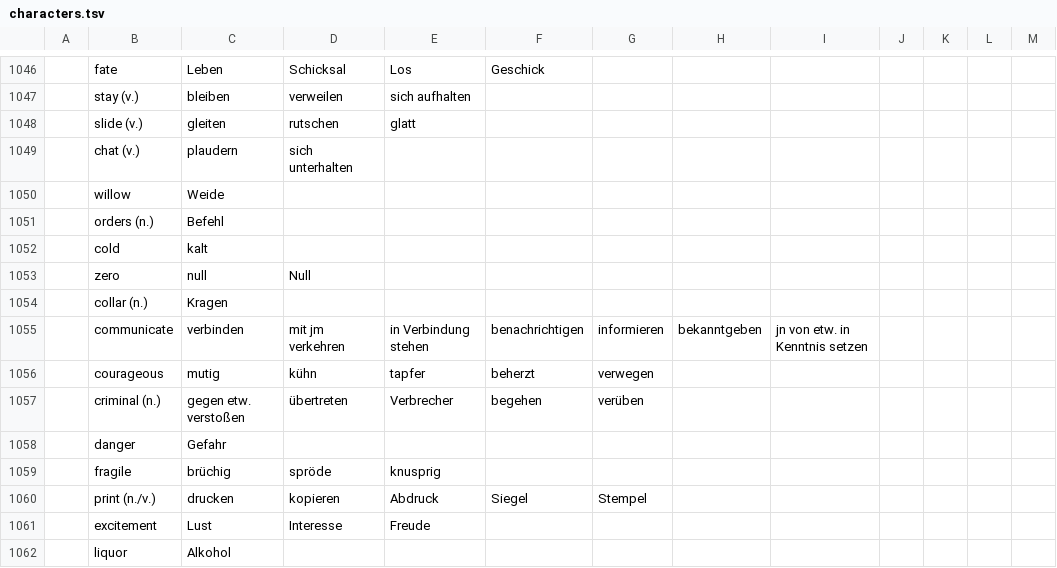
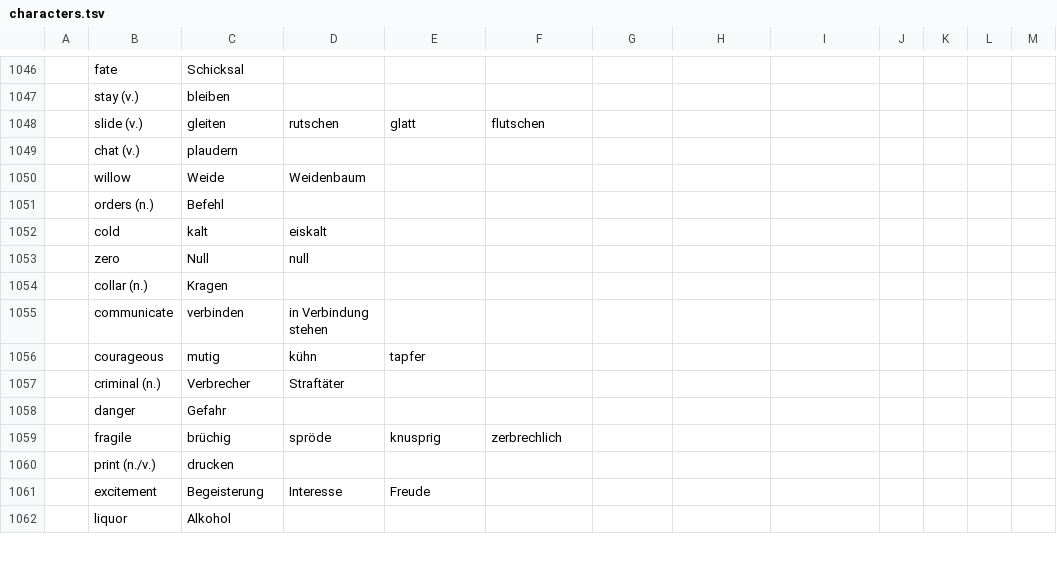
Before and after one commit to marcaltmann/hanzi, a TSV file: characters.tsv, drawn as a sheet; only a part is shown, gaps mark what is left out; the diff covers the shown part only; the diff names each change by its address in the sheet, - before the commit and + after, or states it on an @@ line.

```diff
--- a/characters.tsv
+++ b/characters.tsv
-C1046: Leben
+C1046: Schicksal
-D1046: Schicksal
+D1046: (empty)
-E1046: Los
+E1046: (empty)
-F1046: Geschick
+F1046: (empty)
-D1047: verweilen
+D1047: (empty)
-E1047: sich aufhalten
+E1047: (empty)
-F1048: (empty)
+F1048: flutschen
-D1049: sich unterhalten
+D1049: (empty)
-D1050: (empty)
+D1050: Weidenbaum
-D1052: (empty)
+D1052: eiskalt
-C1053: null
+C1053: Null
-D1053: Null
+D1053: null
-D1055: mit jm verkehren
+D1055: in Verbindung stehen
-E1055: in Verbindung stehen
+E1055: (empty)
-F1055: benachrichtigen
+F1055: (empty)
-G1055: informieren
+G1055: (empty)
-H1055: bekanntgeben
+H1055: (empty)
-I1055: jn von etw. in Kenntnis setzen
+I1055: (empty)
-F1056: beherzt
+F1056: (empty)
-G1056: verwegen
+G1056: (empty)
-C1057: gegen etw. verstoßen
+C1057: Verbrecher
-D1057: übertreten
+D1057: Straftäter
-E1057: Verbrecher
+E1057: (empty)
-F1057: begehen
+F1057: (empty)
-G1057: verüben
+G1057: (empty)
-F1059: (empty)
+F1059: zerbrechlich
-D1060: kopieren
+D1060: (empty)
-E1060: Abdruck
+E1060: (empty)
-F1060: Siegel
+F1060: (empty)
-G1060: Stempel
+G1060: (empty)
-C1061: Lust
+C1061: Begeisterung
```
Also changed, not shown: 152 edited cells elsewhere in this file.
